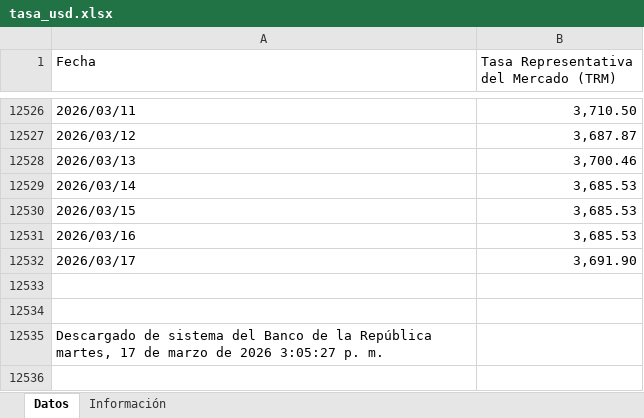
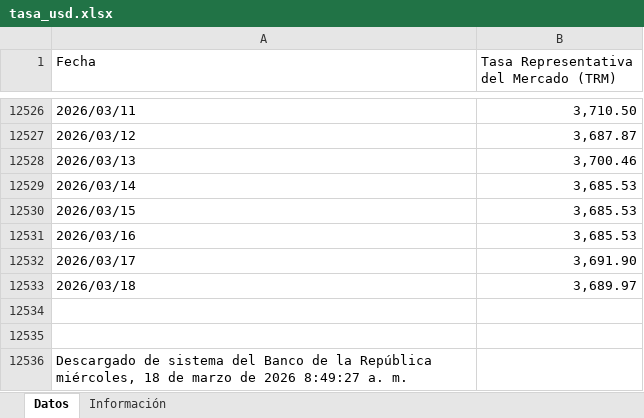
Before and after one commit to victorferreiradev/Cambio-Colombia, an Excel workbook: data/tasa_usd.xlsx, sheet Datos, drawn as a sheet; only a part is shown, gaps mark what is left out; values as stored, in another font and other column widths than the file's, no borders; addresses are those after the commit; the diff names each change by its address in the sheet, - before the commit and + after, or states it on an @@ line.

```diff
--- a/data/tasa_usd.xlsx (sheet Datos)
+++ b/data/tasa_usd.xlsx (sheet Datos)
+row 12533: 2026/03/18 | 3,689.97
-A12536 (Fecha): …la República martes, 17 de marzo de 2026 3:05:27 p. m.
+A12536 (Fecha): …la República miércoles, 18 de marzo de 2026 8:49:27 a. m.
```
Also changed, not shown: data/tasa_eur.xlsx.
